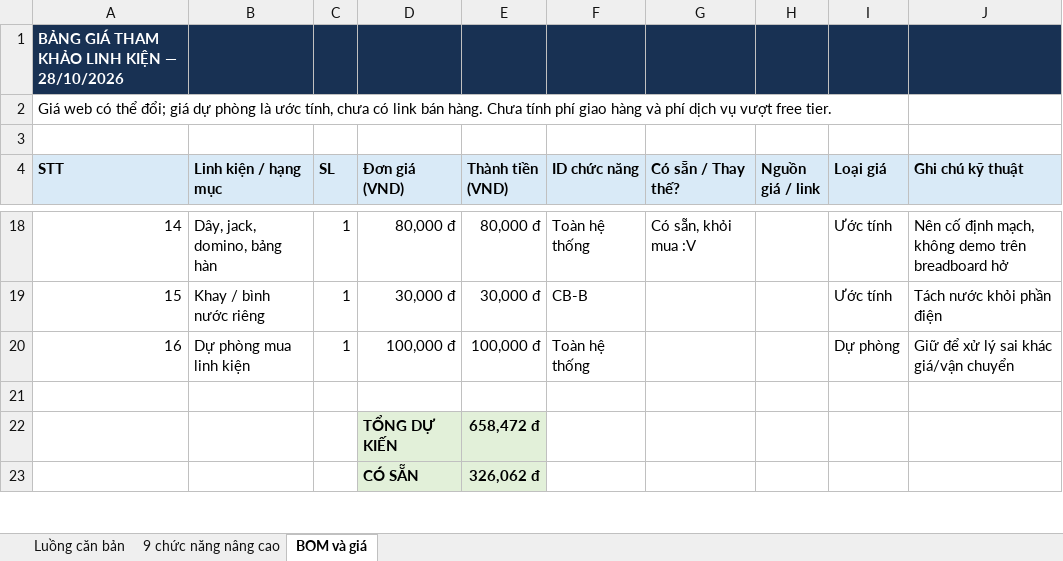
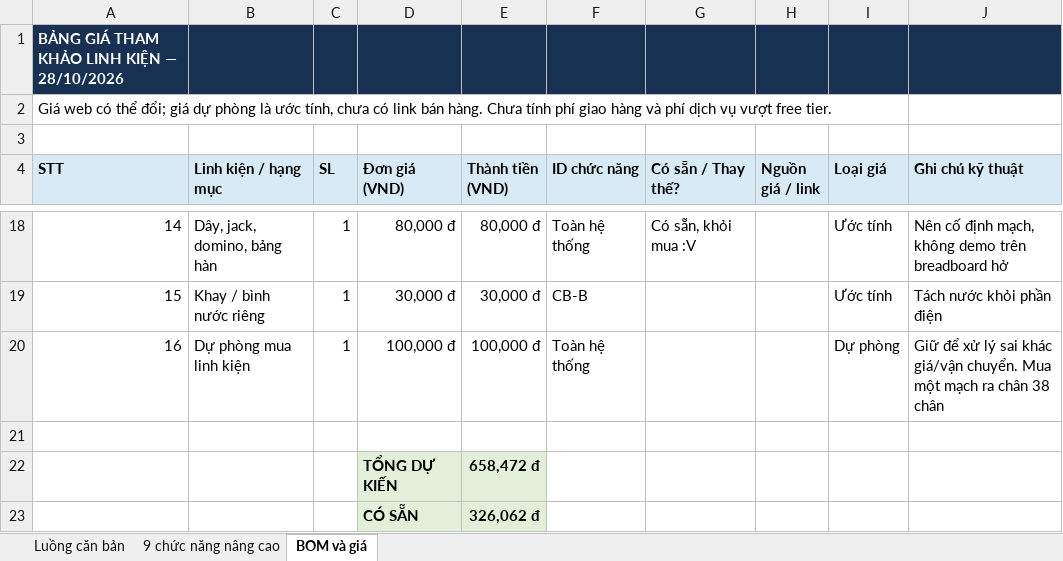
Before and after one commit to nvphuoc1172/iot-project-1, an Excel workbook: docs/sheets/fire_project_9_advanced_bom_formatted.xlsx, sheet BOM và giá, drawn as a sheet; only a part is shown, gaps mark what is left out; values as stored, in another font and other column widths than the file's, no borders; the diff names each change by its address in the sheet, - before the commit and + after, or states it on an @@ line.

Commit message:
docs: update sheets

```diff
--- a/docs/sheets/fire_project_9_advanced_bom_formatted.xlsx (sheet BOM và giá)
+++ b/docs/sheets/fire_project_9_advanced_bom_formatted.xlsx (sheet BOM và giá)
-J20 (Ghi chú kỹ thuật): …khác giá/vận chuyển
+J20 (Ghi chú kỹ thuật): …khác giá/vận chuyển. Mua một mạch ra chân 38 chân
```
